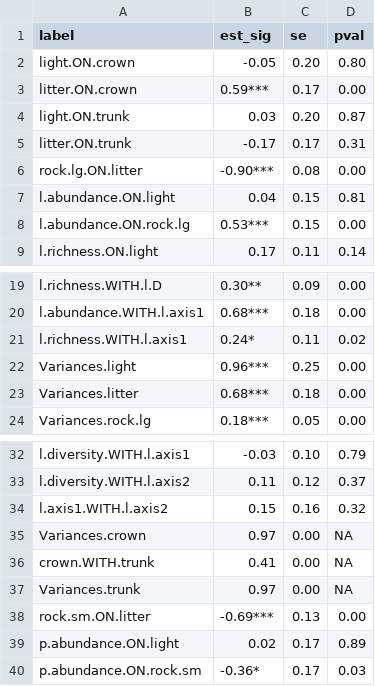
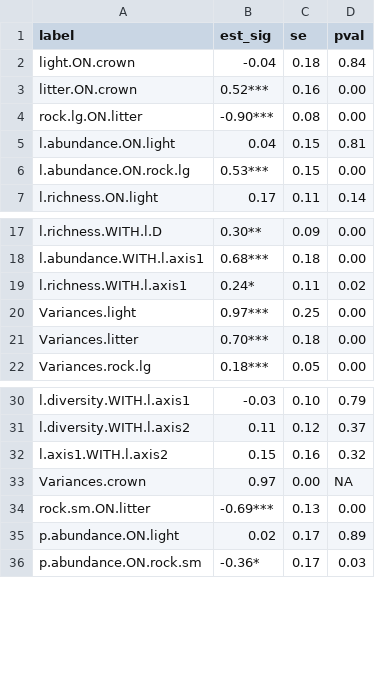
Before and after one commit to ECGen/scrl, a CSV file: results/sem_results_combined.csv, drawn as a sheet; only a part is shown, gaps mark what is left out.

Commit message:
Fixes a priori model, removing trunk from models

```diff
--- a/results/sem_results_combined.csv
+++ b/results/sem_results_combined.csv
@@ -1,6 +1,4 @@
 "label","est_sig","se","pval"
-"light.ON.crown","-0.05","0.20","0.80"
-"litter.ON.crown","0.59***","0.17","0.00"
-"light.ON.trunk","0.03","0.20","0.87"
-"litter.ON.trunk","-0.17","0.17","0.31"
+"light.ON.crown","-0.04","0.18","0.84"
+"litter.ON.crown","0.52***","0.16","0.00"
 "rock.lg.ON.litter","-0.90***","0.08","0.00"
@@ -21,4 +19,4 @@
 "l.richness.WITH.l.axis1","0.24*","0.11","0.02"
-"Variances.light","0.96***","0.25","0.00"
-"Variances.litter","0.68***","0.18","0.00"
+"Variances.light","0.97***","0.25","0.00"
+"Variances.litter","0.70***","0.18","0.00"
 "Variances.rock.lg","0.18***","0.05","0.00"
@@ -35,4 +33,2 @@
 "Variances.crown","0.97","0.00",NA
-"crown.WITH.trunk","0.41","0.00",NA
-"Variances.trunk","0.97","0.00",NA
 "rock.sm.ON.litter","-0.69***","0.13","0.00"
```
Also changed, not shown: results/sem_results_norock.csv, 2 other files.
